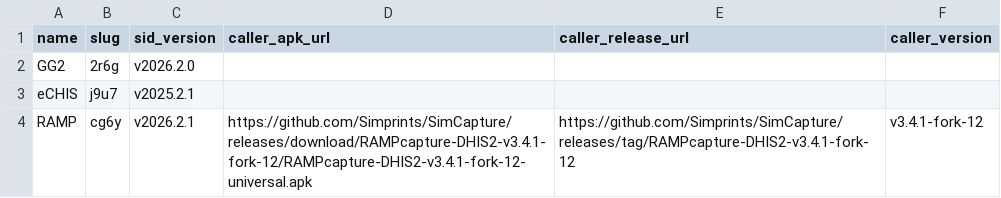
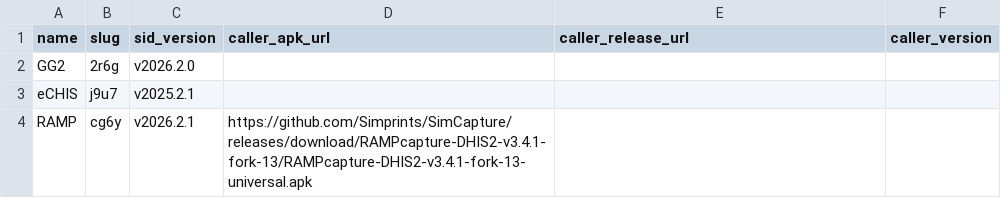
Before and after one commit to Simprints/Android-Simprints-ID, a CSV file: projects.csv, drawn as a sheet.

Commit message:
Change RAMP APK download URL to fork-13
Updated the APK download URL for RAMP project.

```diff
--- a/projects.csv
+++ b/projects.csv
@@ -3,2 +3,2 @@ GG2,2r6g,v2026.2.0,,,
 eCHIS,j9u7,v2025.2.1,,,
-RAMP,cg6y,v2026.2.1,https://github.com/Simprints/SimCapture/releases/download/RAMPcapture-DHIS2-v3.4.1-fork-12/RAMPcapture-DHIS2-v3.4.1-fork-12-universal.apk,https://github.com/Simprints/SimCapture/releases/tag/RAMPcapture-DHIS2-v3.4.1-fork-12,v3.4.1-fork-12
+RAMP,cg6y,v2026.2.1,https://github.com/Simprints/SimCapture/releases/download/RAMPcapture-DHIS2-v3.4.1-fork-13/RAMPcapture-DHIS2-v3.4.1-fork-13-universal.apk
```
